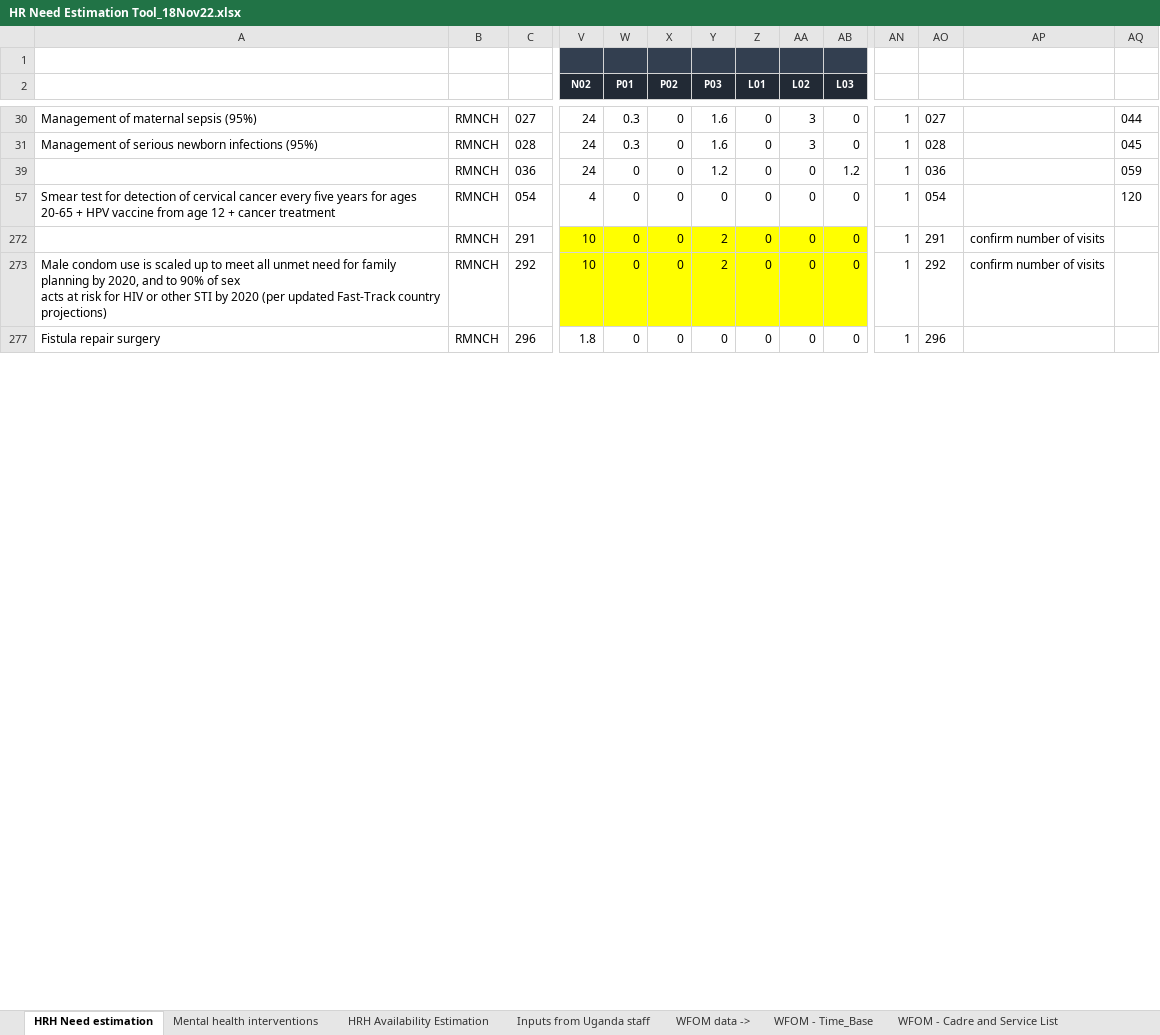
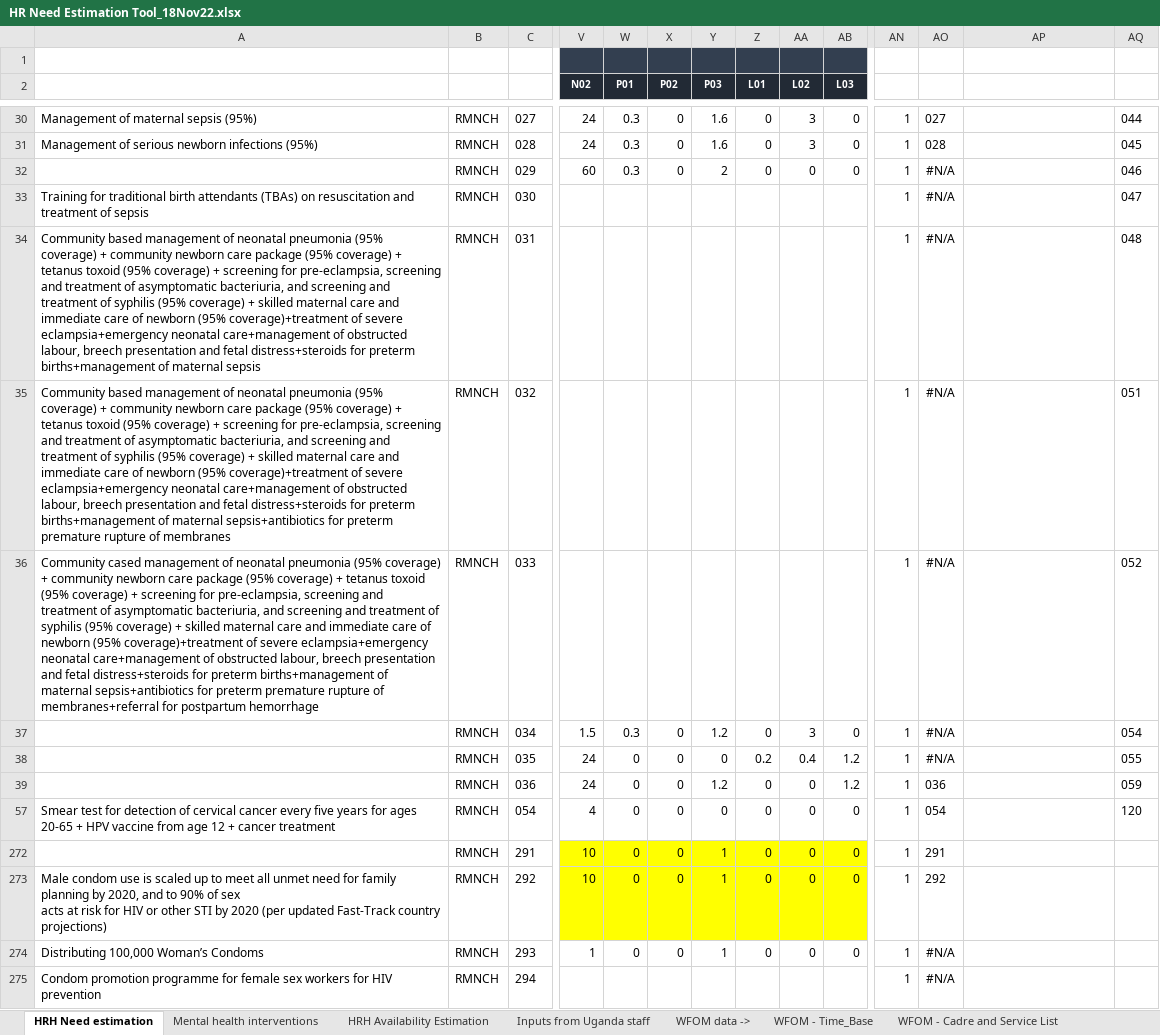
Before and after one commit to sakshimohan/uganda_hbp, an Excel workbook: 2_data/HR Need Estimation Tool_18Nov22.xlsx, sheet HRH Need estimation, drawn as a sheet; only a part is shown, gaps mark what is left out; the shorter side is filled out with more unchanged rows; values as stored, in another font and other column widths than the file's, no borders; 1 other sheet too large or unreadable and not compared; rows hold the shown columns only; the diff covers the shown part only; the diff names each change by its address in the sheet, - before the commit and + after, or states it on an @@ line.

Commit message:
update number of visits for hr need calculation for modern contraceptives - 2

```diff
--- a/2_data/HR Need Estimation Tool_18Nov22.xlsx (sheet HRH Need estimation)
+++ b/2_data/HR Need Estimation Tool_18Nov22.xlsx (sheet HRH Need estimation)
@@ row 32 unhidden:  | RMNCH | 029 | 60 | 0.3 | 0 | 2 | 0 | 0 | 0 | 1 | #N/A |  | 046 @@
@@ row 33 unhidden: Training for traditional birth attendants (TBAs) on resuscitation and treatment of sepsis | RMNCH | 030 |  |  |  |  |  |  |  | 1 | #N/A |  | 047 @@
@@ row 34 unhidden: Community based management of neonatal pneumonia (95% coverage) + community newborn care package (95% coverage) + tetanus toxoid (95% coverage) + screening for pre-eclampsia, screening and treatment of asymptomatic bacteriuria, and screening and treatment of syphilis (95% coverage) + skilled maternal care and immediate care of newborn (95% coverage)+treatment of severe eclampsia+emergency neonatal care+management of obstructed labour, breech presentation and fetal distress+steroids for preterm births+management of maternal sepsis | RMNCH | 031 |  |  |  |  |  |  |  | 1 | #N/A |  | 048 @@
@@ row 35 unhidden: Community based management of neonatal pneumonia (95% coverage) + community newborn care package (95% coverage) + tetanus toxoid (95% coverage) + screening for pre-eclampsia, screening and treatment of asymptomatic bacteriuria, and screening and treatment of syphilis (95% coverage) + skilled maternal care and immediate care of newborn (95% coverage)+treatment of severe eclampsia+emergency neonatal care+management of obstructed labour, breech presentation and fetal distress+steroids for preterm births+management of maternal sepsis+antibiotics for preterm premature rupture of membranes | RMNCH | 032 |  |  |  |  |  |  |  | 1 | #N/A |  | 051 @@
@@ row 36 unhidden: Community cased management of neonatal pneumonia (95% coverage) + community newborn care package (95% coverage) + tetanus toxoid (95% coverage) + screening for pre-eclampsia, screening and treatment of asymptomatic bacteriuria, and screening and treatment of syphilis (95% coverage) + skilled maternal care and immediate care of newborn (95% coverage)+treatment of severe eclampsia+emergency neonatal care+management of obstructed labour, breech presentation and fetal distress+steroids for preterm births+management of maternal sepsis+antibiotics for preterm premature rupture of membranes+referral for postpartum hemorrhage | RMNCH | 033 |  |  |  |  |  |  |  | 1 | #N/A |  | 052 @@
@@ row 37 unhidden:  | RMNCH | 034 | 1.5 | 0.3 | 0 | 1.2 | 0 | 3 | 0 | 1 | #N/A |  | 054 @@
@@ row 38 unhidden:  | RMNCH | 035 | 24 | 0 | 0 | 0 | 0.2 | 0.4 | 1.2 | 1 | #N/A |  | 055 @@
-Y272:Y273 (P03): 2
+Y272:Y273 (P03): 1
-AP272:AP273: confirm number of visits
+AP272:AP273: (empty)
@@ row 274 unhidden: Distributing 100,000 Woman’s Condoms | RMNCH | 293 | 1 | 0 | 0 | 1 | 0 | 0 | 0 | 1 | #N/A @@
@@ row 275 unhidden: Condom promotion programme for female sex workers for HIV prevention | RMNCH | 294 |  |  |  |  |  |  |  | 1 | #N/A @@
```
Also changed, not shown: 12 hidden or unhidden rows, 8 edited cells and cell formats elsewhere in this sheet, formulas that keep their value, 2_data/hbp_data_clean_v2.xlsx.
